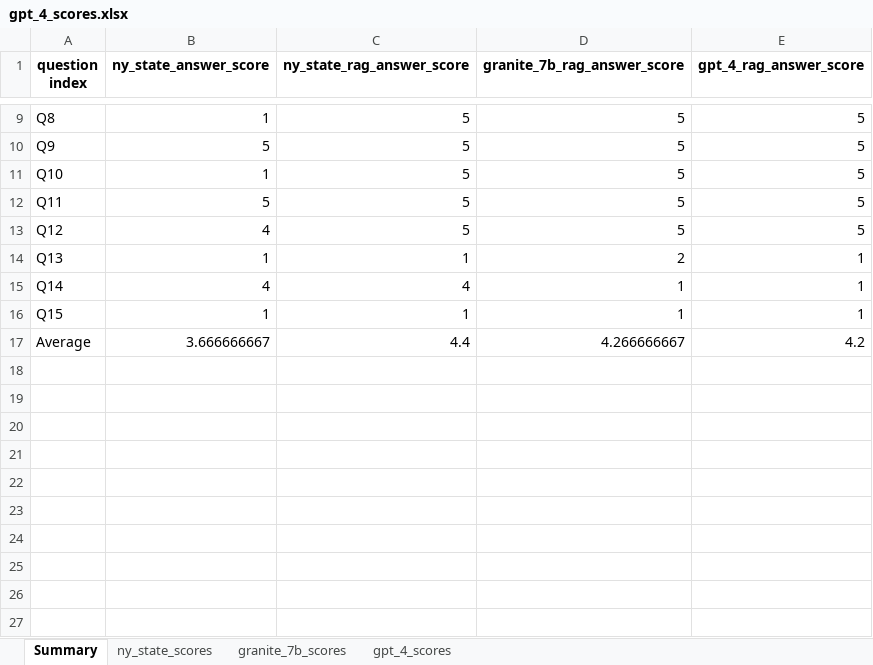
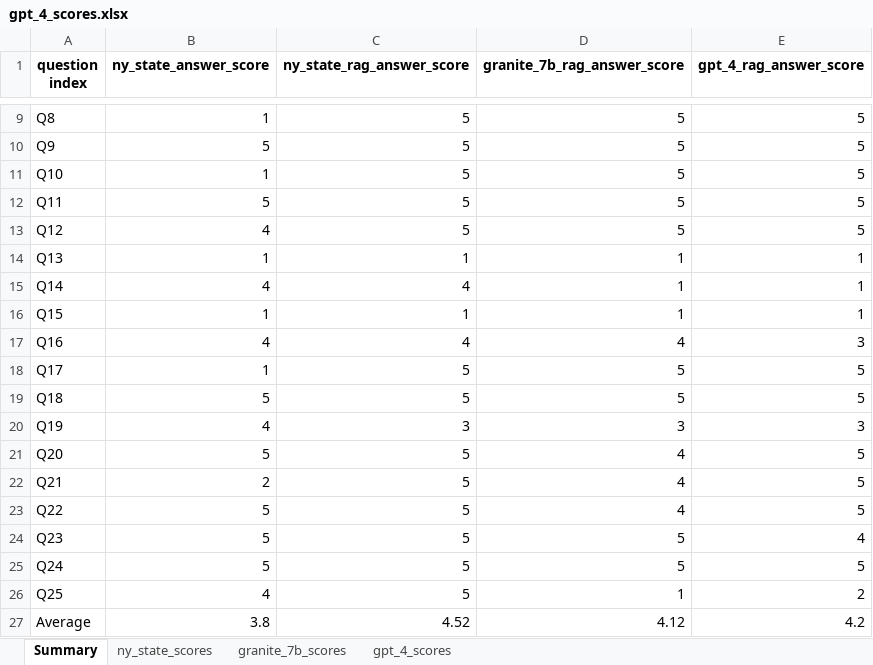
Before and after one commit to cfchase/ny-state-poc, an Excel workbook: eval/gpt-4-eval/gpt_4_scores.xlsx, sheet Summary, drawn as a sheet; only a part is shown, gaps mark what is left out; values as stored, in another font and other column widths than the file's, no borders; addresses are those after the commit; the diff names each change by its address in the sheet, - before the commit and + after, or states it on an @@ line.

```diff
--- a/eval/gpt-4-eval/gpt_4_scores.xlsx (sheet Summary)
+++ b/eval/gpt-4-eval/gpt_4_scores.xlsx (sheet Summary)
-D14 (granite_7b_rag_answer_score): 2
+D14 (granite_7b_rag_answer_score): 1
+row 17: Q16 | 4 | 4 | 4 | 3
+row 18: Q17 | 1 | 5 | 5 | 5
+row 19: Q18 | 5 | 5 | 5 | 5
+row 20: Q19 | 4 | 3 | 3 | 3
+row 21: Q20 | 5 | 5 | 4 | 5
+row 22: Q21 | 2 | 5 | 4 | 5
+row 23: Q22 | 5 | 5 | 4 | 5
+row 24: Q23 | 5 | 5 | 5 | 4
+row 25: Q24 | 5 | 5 | 5 | 5
+row 26: Q25 | 4 | 5 | 1 | 2
-B27 (ny_state_answer_score): 3.666666667
+B27 (ny_state_answer_score): 3.8
-C27 (ny_state_rag_answer_score): 4.4
+C27 (ny_state_rag_answer_score): 4.52
-D27 (granite_7b_rag_answer_score): 4.266666667
+D27 (granite_7b_rag_answer_score): 4.12
```
Also changed, not shown: sheet ny_state_scores, sheet gpt_4_scores, sheet granite_7b_scores, 13 other files.
